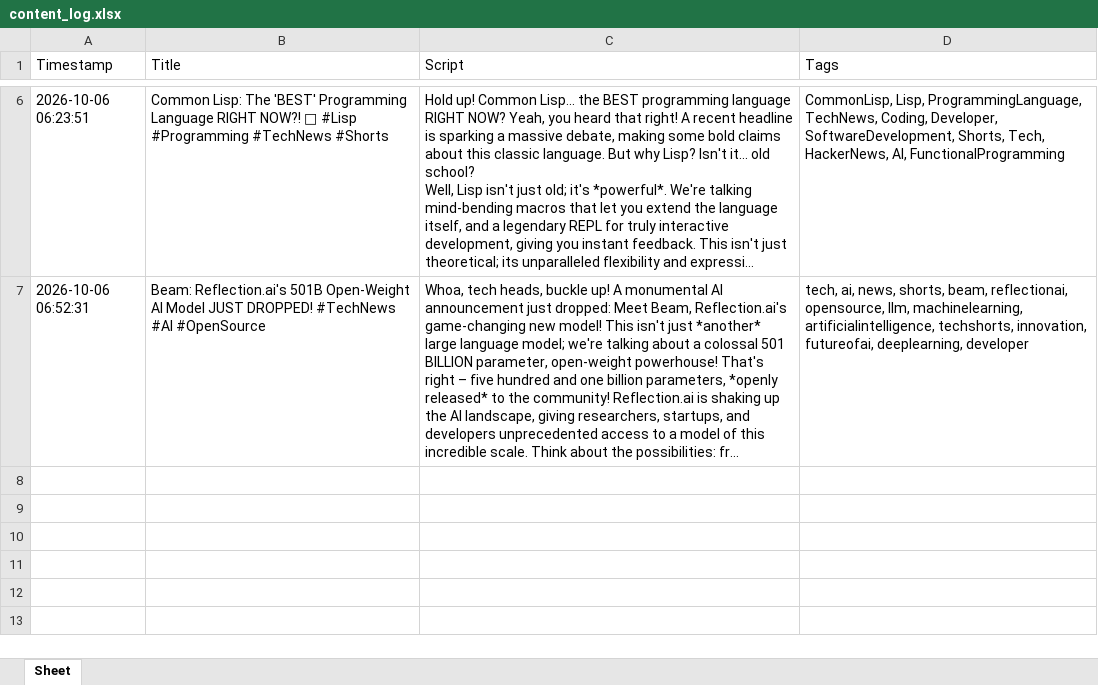
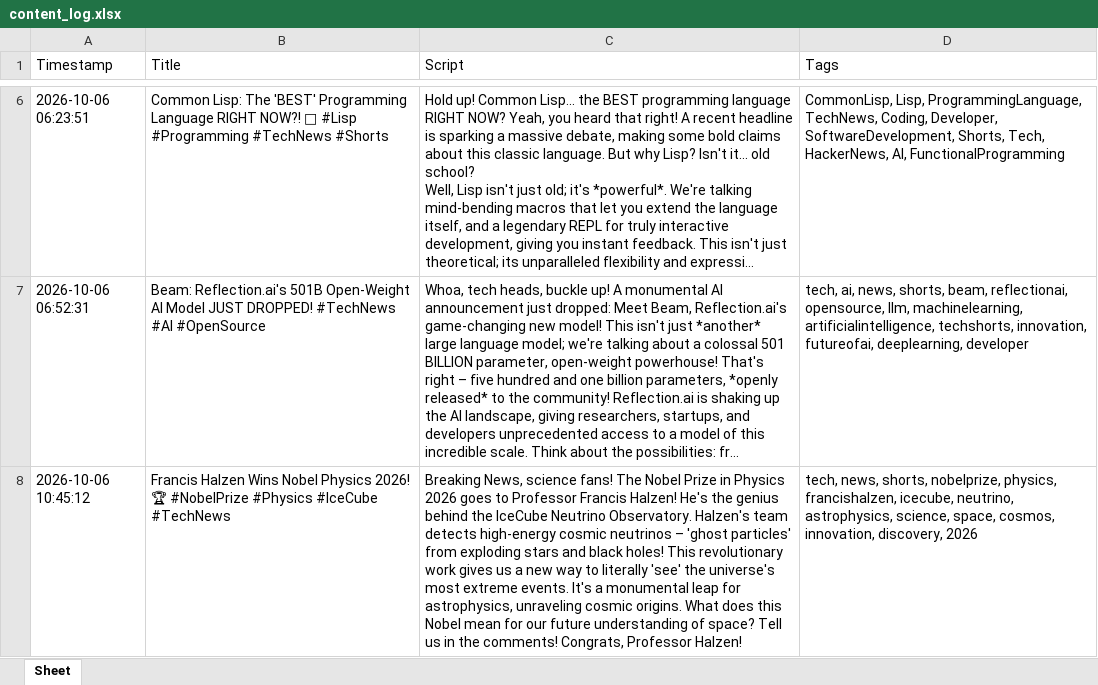
Before and after one commit to prathyusha15720-boop/ai-tech-shorts, an Excel workbook: content_log.xlsx, sheet Sheet, drawn as a sheet; only a part is shown, gaps mark what is left out; long unchanged cells end in …; values as stored, in another font and other column widths than the file's, no borders; the diff names each change by its address in the sheet, - before the commit and + after, or states it on an @@ line.

```diff
--- a/content_log.xlsx (sheet Sheet)
+++ b/content_log.xlsx (sheet Sheet)
+row 8: 2026-10-06 10:45:12 | Francis Halzen Wins Nobel Physics 2026! 🏆 #NobelPrize #Physics #IceCube #TechNews | Breaking News, science fans! The Nobel Prize in Physics 2026 goes to Professor Francis Halzen! He's the genius behind the IceCube Neutrino Observatory. Halzen's team detects high-energy cosmic neutrinos – 'ghost particles' from exploding stars and black holes! This revolutionary work gives us a new way to literally 'see' the universe's most extreme events. It's a monumental leap for astrophysics, unraveling cosmic origins. What does this Nobel mean for our future understanding of space? Tell us in the comments! Congrats, Professor Halzen! | tech, news, shorts, nobelprize, physics, francishalzen, icecube, neutrino, astrophysics, science, space, cosmos, innovation, discovery, 2026
```
